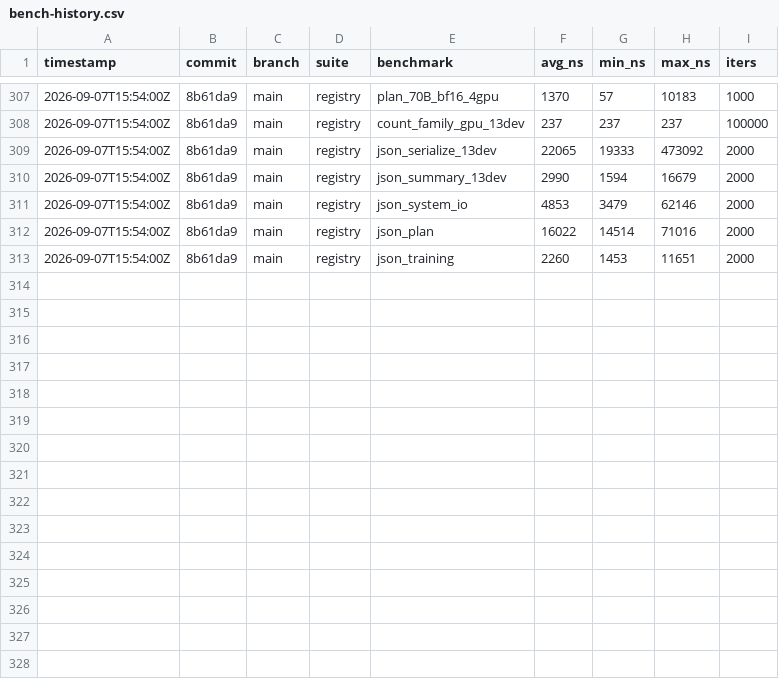
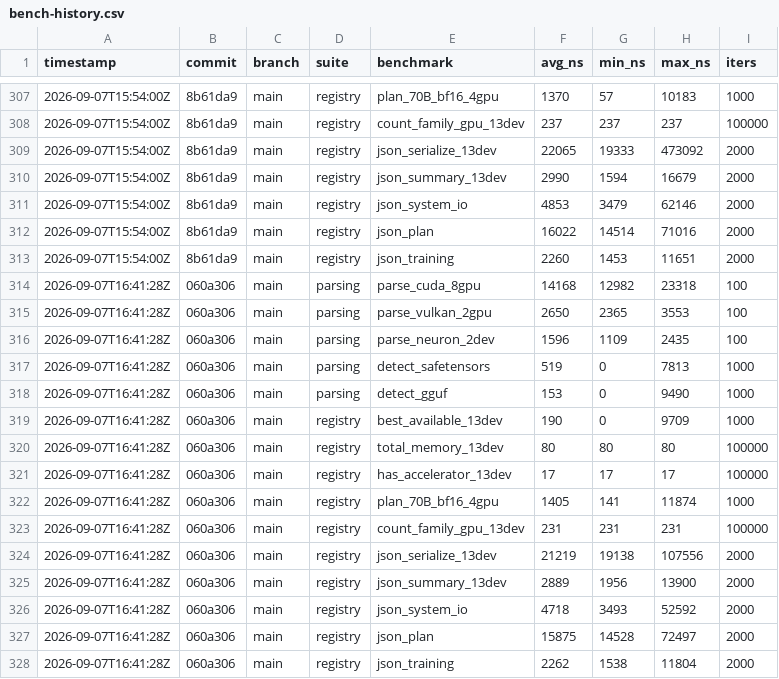
Before and after one commit to MacCracken/ai-hwaccel, a CSV file: bench-history.csv, drawn as a sheet; only a part is shown, gaps mark what is left out.

```diff
--- a/bench-history.csv
+++ b/bench-history.csv
@@ -313 +313,16 @@ timestamp,commit,branch,suite,benchmark,avg_ns,min_ns,max_ns,iters
 2026-09-07T15:54:00Z,8b61da9,main,registry,json_training,2260,1453,11651,2000
+2026-09-07T16:41:28Z,060a306,main,parsing,parse_cuda_8gpu,14168,12982,23318,100
+2026-09-07T16:41:28Z,060a306,main,parsing,parse_vulkan_2gpu,2650,2365,3553,100
+2026-09-07T16:41:28Z,060a306,main,parsing,parse_neuron_2dev,1596,1109,2435,100
+2026-09-07T16:41:28Z,060a306,main,parsing,detect_safetensors,519,0,7813,1000
+2026-09-07T16:41:28Z,060a306,main,parsing,detect_gguf,153,0,9490,1000
+2026-09-07T16:41:28Z,060a306,main,registry,best_available_13dev,190,0,9709,1000
+2026-09-07T16:41:28Z,060a306,main,registry,total_memory_13dev,80,80,80,100000
+2026-09-07T16:41:28Z,060a306,main,registry,has_accelerator_13dev,17,17,17,100000
+2026-09-07T16:41:28Z,060a306,main,registry,plan_70B_bf16_4gpu,1405,141,11874,1000
+2026-09-07T16:41:28Z,060a306,main,registry,count_family_gpu_13dev,231,231,231,100000
+2026-09-07T16:41:28Z,060a306,main,registry,json_serialize_13dev,21219,19138,107556,2000
+2026-09-07T16:41:28Z,060a306,main,registry,json_summary_13dev,2889,1956,13900,2000
+2026-09-07T16:41:28Z,060a306,main,registry,json_system_io,4718,3493,52592,2000
+2026-09-07T16:41:28Z,060a306,main,registry,json_plan,15875,14528,72497,2000
+2026-09-07T16:41:28Z,060a306,main,registry,json_training,2262,1538,11804,2000
```
Also changed, not shown: 17 other files.
